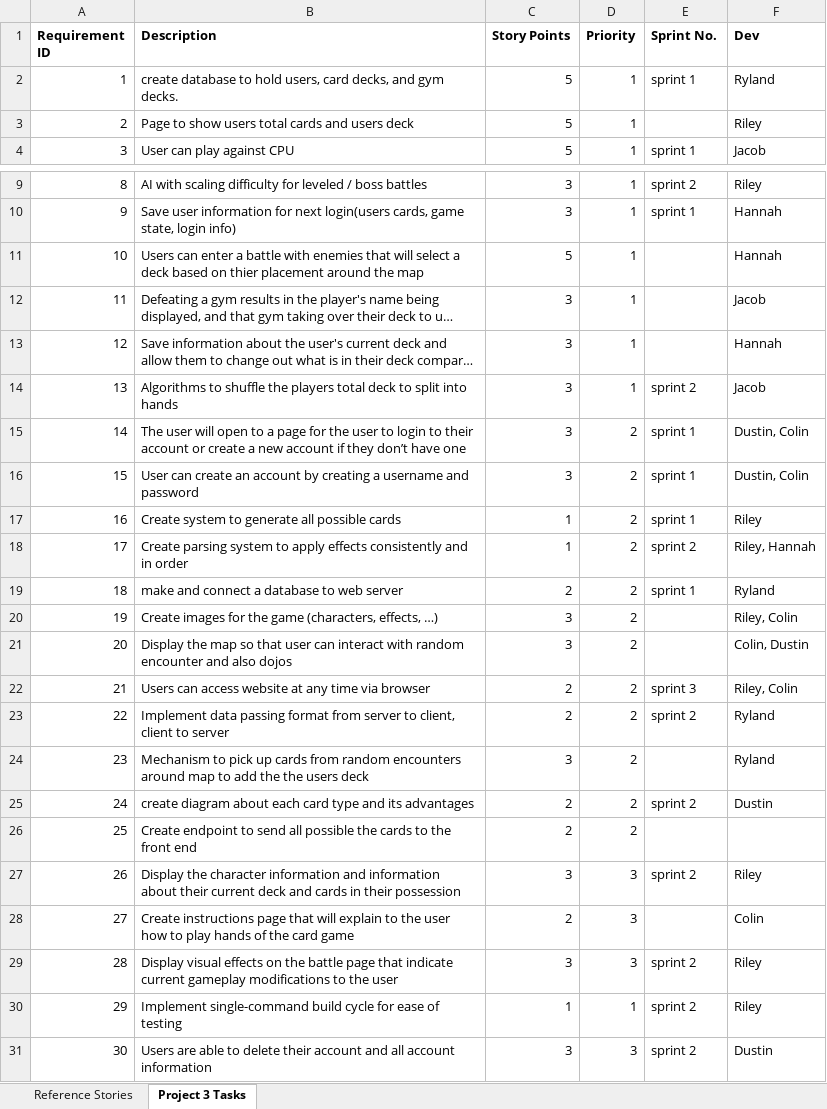
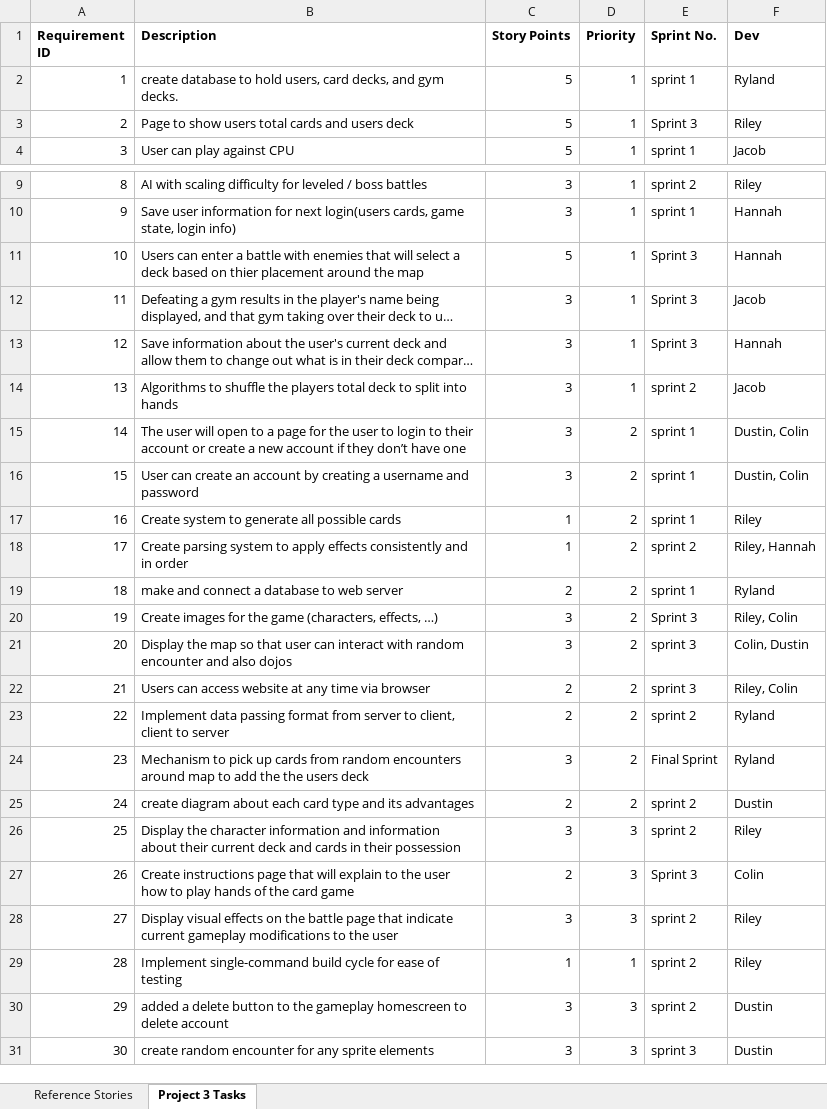
Before and after one commit to rileyAnde/dododojo, an Excel workbook: Documents/Project 3 Requirements.xlsx, sheet Project 3 Tasks, drawn as a sheet; only a part is shown, gaps mark what is left out; long unchanged cells end in …; values as stored, in another font and other column widths than the file's, no borders; the diff names each change by its address in the sheet, - before the commit and + after, or states it on an @@ line.

Commit message:
end of sprint 3/ final sprint artifacts docs

```diff
--- a/Documents/Project 3 Requirements.xlsx (sheet Project 3 Tasks)
+++ b/Documents/Project 3 Requirements.xlsx (sheet Project 3 Tasks)
-E3 (Sprint No.): (empty)
+E3 (Sprint No.): Sprint 3
-E11:E13 (Sprint No.): (empty)
+E11:E13 (Sprint No.): Sprint 3
-E20 (Sprint No.): (empty)
+E20 (Sprint No.): Sprint 3
-E21 (Sprint No.): (empty)
+E21 (Sprint No.): sprint 3
-E24 (Sprint No.): (empty)
+E24 (Sprint No.): Final Sprint
-B26 (Description): Create endpoint to send all possible the cards to the front end
+B26 (Description): Display the character information and information about their current deck and cards in their possession
-C26 (Story Points): 2
+C26 (Story Points): 3
-D26 (Priority): 2
+D26 (Priority): 3
-E26 (Sprint No.): (empty)
+E26 (Sprint No.): sprint 2
-F26 (Dev): (empty)
+F26 (Dev): Riley
-B27 (Description): Display the character information and information about their current deck and cards in their possession
+B27 (Description): Create instructions page that will explain to the user how to play hands of the card game
-C27 (Story Points): 3
+C27 (Story Points): 2
-E27 (Sprint No.): sprint 2
+E27 (Sprint No.): Sprint 3
-F27 (Dev): Riley
+F27 (Dev): Colin
-B28 (Description): Create instructions page that will explain to the user how to play hands of the card game
+B28 (Description): Display visual effects on the battle page that indicate current gameplay modifications to the user
-C28 (Story Points): 2
+C28 (Story Points): 3
-E28 (Sprint No.): (empty)
+E28 (Sprint No.): sprint 2
-F28 (Dev): Colin
+F28 (Dev): Riley
-B29 (Description): Display visual effects on the battle page that indicate current gameplay modifications to the user
+B29 (Description): Implement single-command build cycle for ease of testing
-C29 (Story Points): 3
+C29 (Story Points): 1
-D29 (Priority): 3
+D29 (Priority): 1
-B30 (Description): Implement single-command build cycle for ease of testing
+B30 (Description): added a delete button to the gameplay homescreen to delete account
-C30 (Story Points): 1
+C30 (Story Points): 3
-D30 (Priority): 1
+D30 (Priority): 3
-F30 (Dev): Riley
+F30 (Dev): Dustin
-B31 (Description): Users are able to delete their account and all account information
+B31 (Description): create random encounter for any sprite elements
-E31 (Sprint No.): sprint 2
+E31 (Sprint No.): sprint 3
```
Also changed, not shown: 1 other file.
